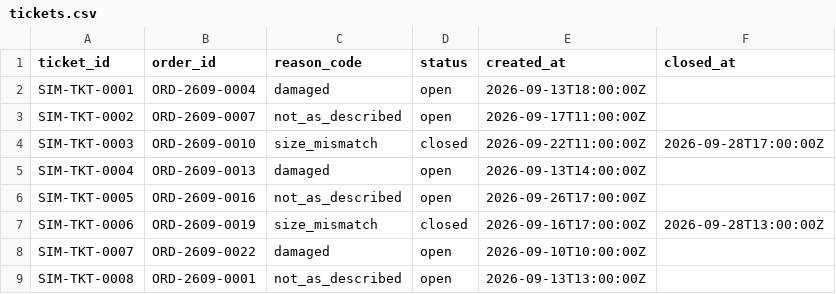
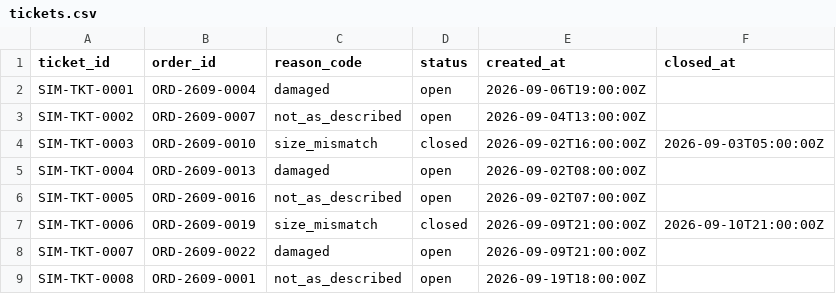
Before and after one commit to ggb5023/EcommerceRAG2, a CSV file: data/synthetic/commerce-lab-v1/tickets.csv, drawn as a sheet.

Commit message:
fix(89): keep returns and tickets consistent with the order lifecycle

```diff
--- a/data/synthetic/commerce-lab-v1/tickets.csv
+++ b/data/synthetic/commerce-lab-v1/tickets.csv
@@ -1,9 +1,9 @@
 ticket_id,order_id,reason_code,status,created_at,closed_at
-SIM-TKT-0001,ORD-2609-0004,damaged,open,2026-09-13T18:00:00Z,
-SIM-TKT-0002,ORD-2609-0007,not_as_described,open,2026-09-17T11:00:00Z,
-SIM-TKT-0003,ORD-2609-0010,size_mismatch,closed,2026-09-22T11:00:00Z,2026-09-28T17:00:00Z
-SIM-TKT-0004,ORD-2609-0013,damaged,open,2026-09-13T14:00:00Z,
-SIM-TKT-0005,ORD-2609-0016,not_as_described,open,2026-09-26T17:00:00Z,
-SIM-TKT-0006,ORD-2609-0019,size_mismatch,closed,2026-09-16T17:00:00Z,2026-09-28T13:00:00Z
-SIM-TKT-0007,ORD-2609-0022,damaged,open,2026-09-10T10:00:00Z,
-SIM-TKT-0008,ORD-2609-0001,not_as_described,open,2026-09-13T13:00:00Z,
+SIM-TKT-0001,ORD-2609-0004,damaged,open,2026-09-06T19:00:00Z,
+SIM-TKT-0002,ORD-2609-0007,not_as_described,open,2026-09-04T13:00:00Z,
+SIM-TKT-0003,ORD-2609-0010,size_mismatch,closed,2026-09-02T16:00:00Z,2026-09-03T05:00:00Z
+SIM-TKT-0004,ORD-2609-0013,damaged,open,2026-09-02T08:00:00Z,
+SIM-TKT-0005,ORD-2609-0016,not_as_described,open,2026-09-02T07:00:00Z,
+SIM-TKT-0006,ORD-2609-0019,size_mismatch,closed,2026-09-09T21:00:00Z,2026-09-10T21:00:00Z
+SIM-TKT-0007,ORD-2609-0022,damaged,open,2026-09-09T21:00:00Z,
+SIM-TKT-0008,ORD-2609-0001,not_as_described,open,2026-09-19T18:00:00Z,
```
Also changed, not shown: data/synthetic/commerce-lab-v1/returns.csv, data/synthetic/commerce-lab-v1/shipment-events.csv, 7 other files.
